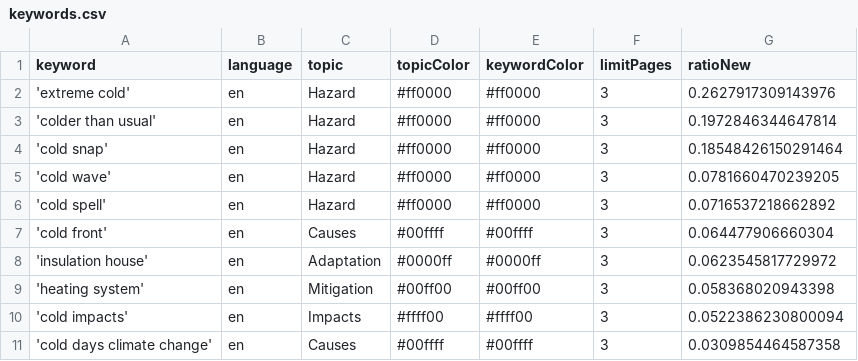
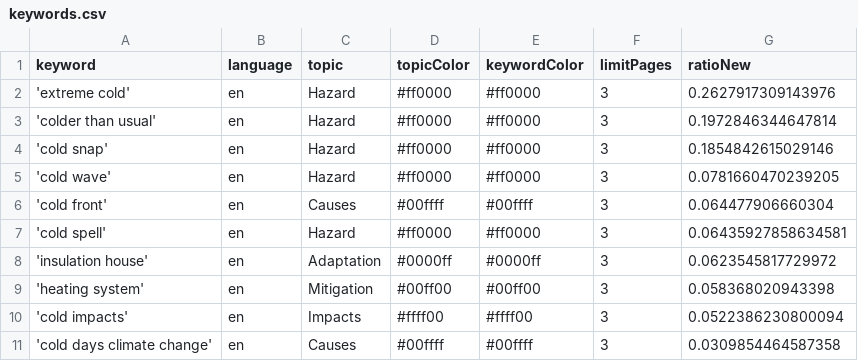
Before and after one commit to JW-news/ColdIsComing, a CSV file: keywords.csv, drawn as a sheet.

Commit message:
Commit from GitHub Actions (harvest:0.0)

```diff
--- a/keywords.csv
+++ b/keywords.csv
@@ -3,6 +3,6 @@ keyword,language,topic,topicColor,keywordColor,limitPages,ratioNew
 'colder than usual',en,Hazard,#ff0000,#ff0000,3,0.1972846344647814
-'cold snap',en,Hazard,#ff0000,#ff0000,3,0.18548426150291464
+'cold snap',en,Hazard,#ff0000,#ff0000,3,0.1854842615029146
 'cold wave',en,Hazard,#ff0000,#ff0000,3,0.0781660470239205
-'cold spell',en,Hazard,#ff0000,#ff0000,3,0.0716537218662892
 'cold front',en,Causes,#00ffff,#00ffff,3,0.064477906660304
+'cold spell',en,Hazard,#ff0000,#ff0000,3,0.06435927858634581
 'insulation house',en,Adaptation,#0000ff,#0000ff,3,0.0623545817729972
```
